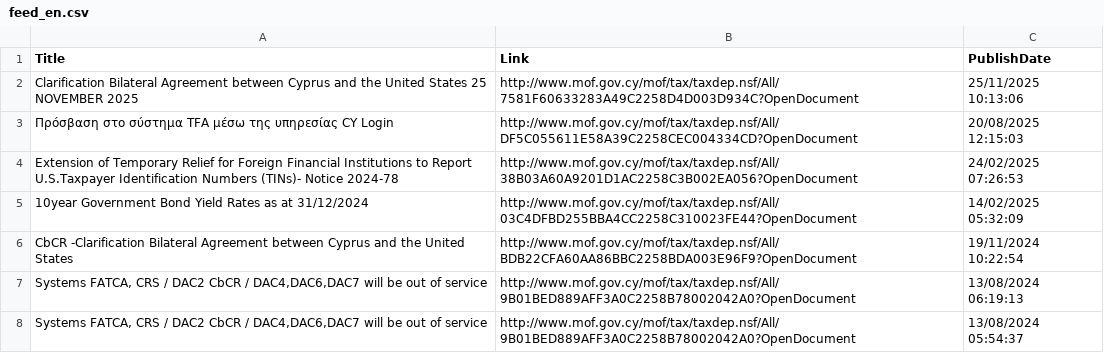
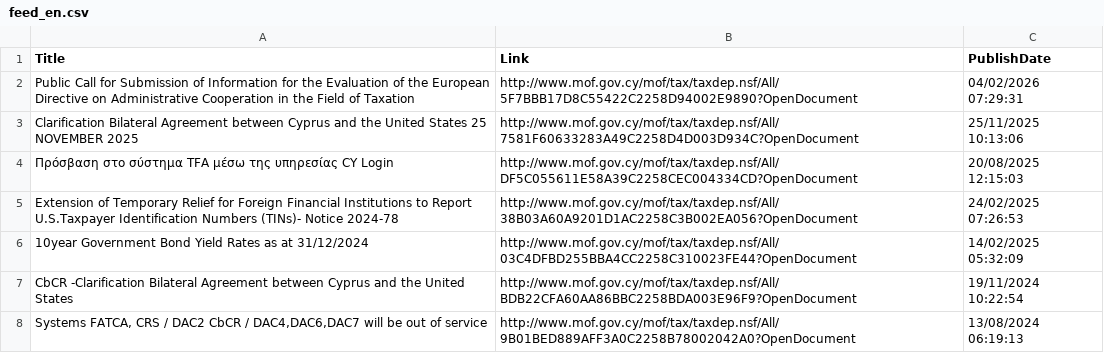
Before and after one commit to kapiosk/MoFTaxRSS, a CSV file: Data/feed_en.csv, drawn as a sheet; only a part is shown; the shorter side is filled out with more unchanged rows; the diff names each change by its address in the sheet, - before the commit and + after, or states it on an @@ line.

```diff
--- a/Data/feed_en.csv
+++ b/Data/feed_en.csv
+row 2: Public Call for Submission of Information for the Evaluation of the European Directive on Administrative Cooperation in the Field of Taxation | http://www.mof.gov.cy/mof/tax/taxdep.nsf/All/5F7BBB17D8C55422C2258D94002E9890?OpenDocument | 04/02/2026 07:29:31
```
Also changed, not shown: Data/feed_gr.csv.
